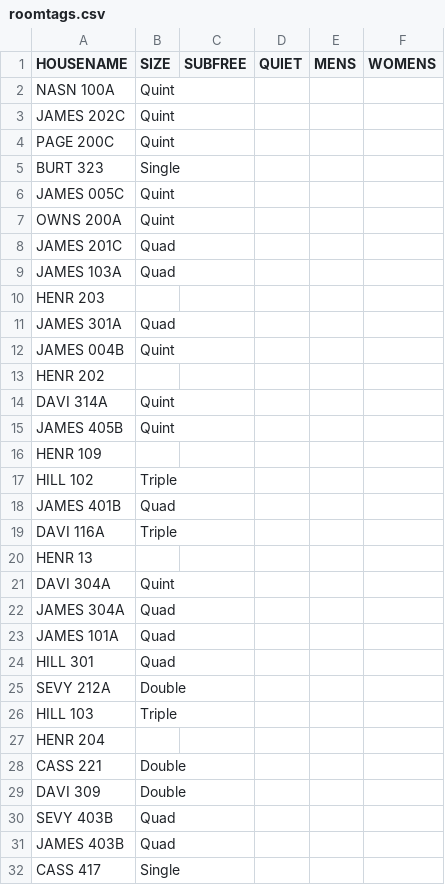
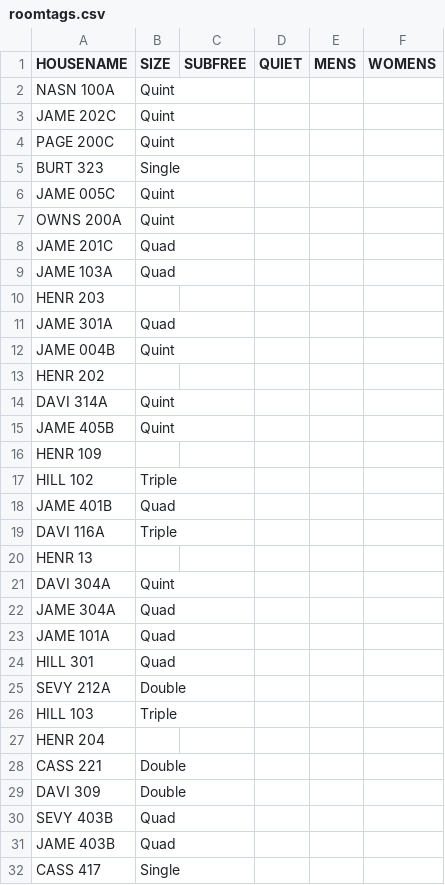
Before and after one commit to CarletonDevX/room-draw, a CSV file: datastuff/roomtags.csv, drawn as a sheet; only a part is shown.

```diff
--- a/datastuff/roomtags.csv
+++ b/datastuff/roomtags.csv
@@ -2,18 +2,18 @@ HOUSENAME ,SIZE,SUBFREE,QUIET,MENS,WOMENS
 NASN 100A,Quint,,,,
-JAMES 202C,Quint,,,,
+JAME 202C,Quint,,,,
 PAGE 200C,Quint,,,,
 BURT 323,Single,,,,
-JAMES 005C,Quint,,,,
+JAME 005C,Quint,,,,
 OWNS 200A,Quint,,,,
-JAMES 201C,Quad,,,,
-JAMES 103A,Quad,,,,
+JAME 201C,Quad,,,,
+JAME 103A,Quad,,,,
 HENR 203,,,,,
-JAMES 301A,Quad,,,,
-JAMES 004B,Quint,,,,
+JAME 301A,Quad,,,,
+JAME 004B,Quint,,,,
 HENR 202,,,,,
 DAVI 314A,Quint,,,,
-JAMES 405B,Quint,,,,
+JAME 405B,Quint,,,,
 HENR 109,,,,,
 HILL 102,Triple,,,,
-JAMES 401B,Quad,,,,
+JAME 401B,Quad,,,,
 DAVI 116A,Triple,,,,
@@ -21,4 +21,4 @@ HENR 13,,,,,
 DAVI 304A,Quint,,,,
-JAMES 304A,Quad,,,,
-JAMES 101A,Quad,,,,
+JAME 304A,Quad,,,,
+JAME 101A,Quad,,,,
 HILL 301,Quad,,,,
@@ -30,3 +30,3 @@ DAVI 309,Double,,,,
 SEVY 403B,Quad,,,,
-JAMES 403B,Quad,,,,
+JAME 403B,Quad,,,,
 CASS 417,Single,,,,
```
Also changed, not shown: datastuff/rawdata/rawroomdata.csv, datastuff/roomdata.csv, 4 other files.
